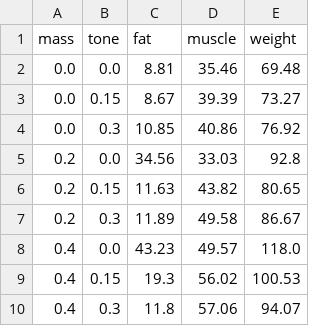
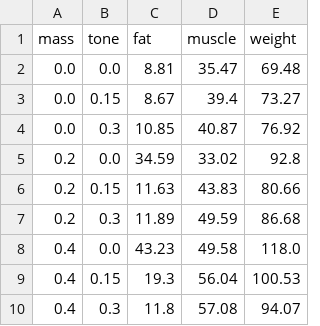
Before and after one commit to MSaberian/predictionviewer, a CSV file: Viewer/scrolls/scroll_altafi.csv, drawn as a sheet.

```diff
--- a/Viewer/scrolls/scroll_altafi.csv
+++ b/Viewer/scrolls/scroll_altafi.csv
@@ -1,10 +1,10 @@
 mass,tone,fat,muscle,weight
-0.0,0.0,8.81,35.46,69.48
-0.0,0.15,8.67,39.39,73.27
-0.0,0.3,10.85,40.86,76.92
-0.2,0.0,34.56,33.03,92.8
-0.2,0.15,11.63,43.82,80.65
-0.2,0.3,11.89,49.58,86.67
-0.4,0.0,43.23,49.57,118.0
-0.4,0.15,19.3,56.02,100.53
-0.4,0.3,11.8,57.06,94.07
+0.0,0.0,8.81,35.47,69.48
+0.0,0.15,8.67,39.4,73.27
+0.0,0.3,10.85,40.87,76.92
+0.2,0.0,34.59,33.02,92.8
+0.2,0.15,11.63,43.83,80.66
+0.2,0.3,11.89,49.59,86.68
+0.4,0.0,43.23,49.58,118.0
+0.4,0.15,19.3,56.04,100.53
+0.4,0.3,11.8,57.08,94.07
```
Also changed, not shown: Viewer/scrolls/scroll_ensafiniya.csv, Viewer/scrolls/scroll_nakhaei.csv, 6 other files.
